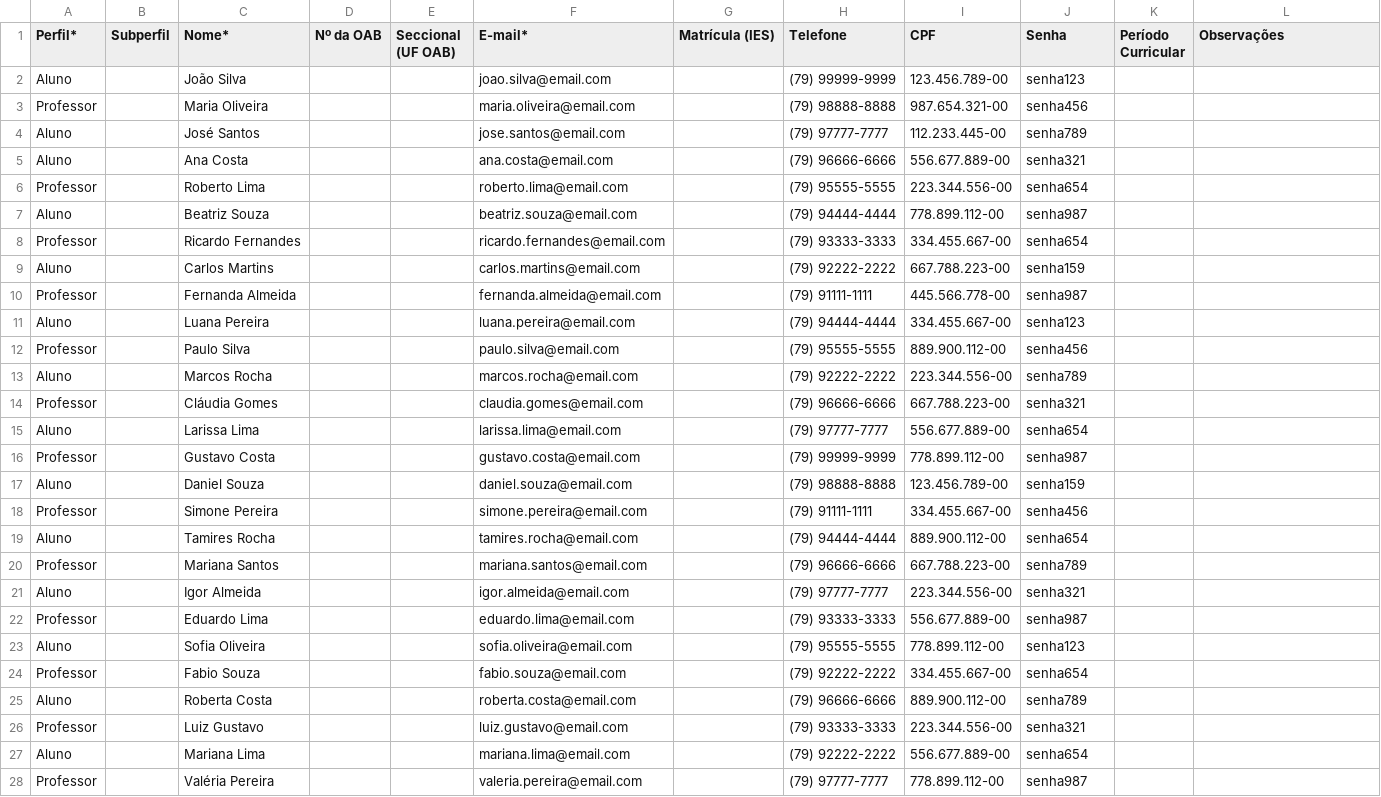
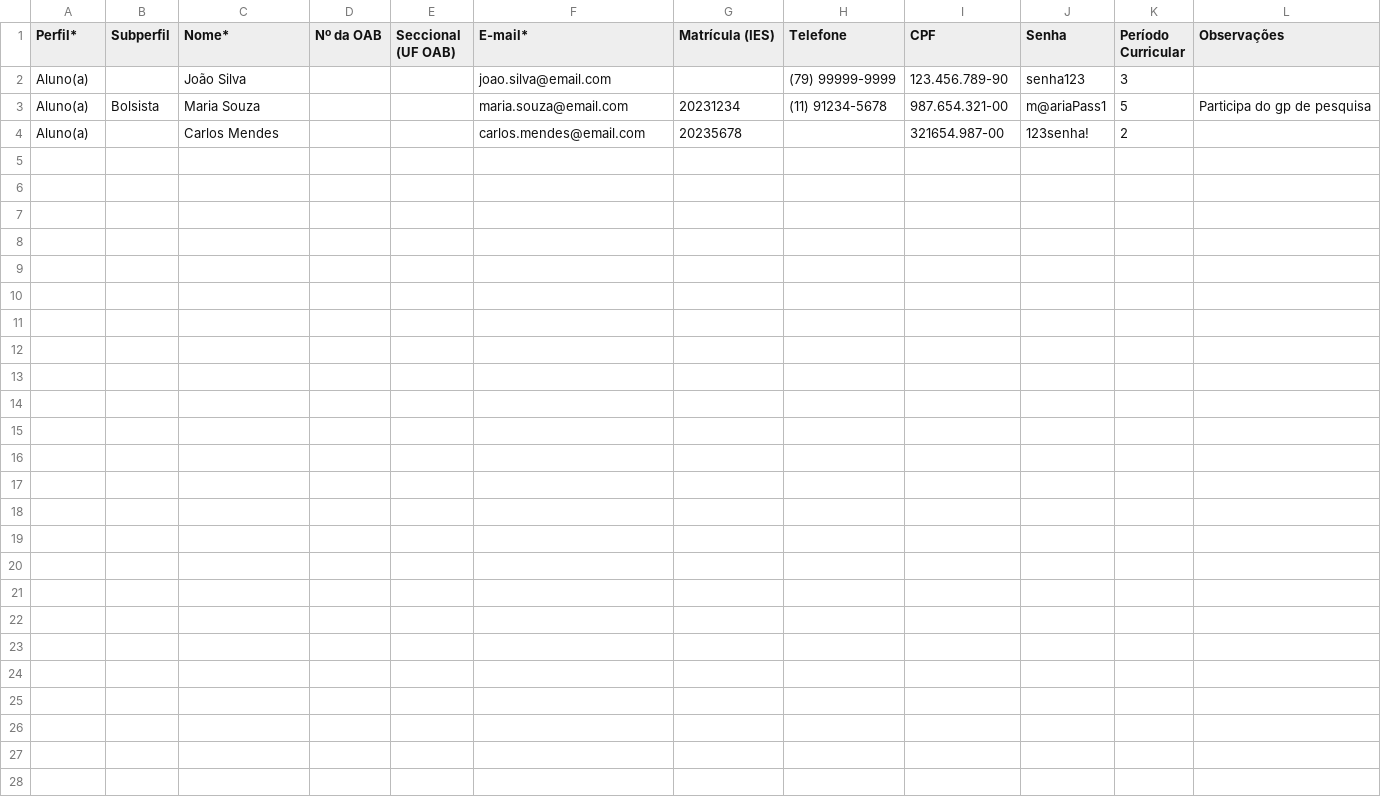
Before and after one commit to DanielMota04/DesafioBonsae, a CSV file: Front-end/src/planilhas/cadastro_de_usuários.csv, drawn as a sheet.

```diff
--- a/Front-end/src/planilhas/cadastro_de_usuários.csv
+++ b/Front-end/src/planilhas/cadastro_de_usuários.csv
@@ -1,28 +1,4 @@
 Perfil*,Subperfil,Nome*,Nº da OAB,Seccional (UF OAB),E-mail*,Matrícula (IES),Telefone,CPF,Senha,Período Curricular,Observações
-Aluno,,João Silva,,,joao.silva@email.com,,(79) 99999-9999,123.456.789-00,senha123,,
-Professor,,Maria Oliveira,,,maria.oliveira@email.com,,(79) 98888-8888,987.654.321-00,senha456,,
-Aluno,,José Santos,,,jose.santos@email.com,,(79) 97777-7777,112.233.445-00,senha789,,
-Aluno,,Ana Costa,,,ana.costa@email.com,,(79) 96666-6666,556.677.889-00,senha321,,
-Professor,,Roberto Lima,,,roberto.lima@email.com,,(79) 95555-5555,223.344.556-00,senha654,,
-Aluno,,Beatriz Souza,,,beatriz.souza@email.com,,(79) 94444-4444,778.899.112-00,senha987,,
-Professor,,Ricardo Fernandes,,,ricardo.fernandes@email.com,,(79) 93333-3333,334.455.667-00,senha654,,
-Aluno,,Carlos Martins,,,carlos.martins@email.com,,(79) 92222-2222,667.788.223-00,senha159,,
-Professor,,Fernanda Almeida,,,fernanda.almeida@email.com,,(79) 91111-1111,445.566.778-00,senha987,,
-Aluno,,Luana Pereira,,,luana.pereira@email.com,,(79) 94444-4444,334.455.667-00,senha123,,
-Professor,,Paulo Silva,,,paulo.silva@email.com,,(79) 95555-5555,889.900.112-00,senha456,,
-Aluno,,Marcos Rocha,,,marcos.rocha@email.com,,(79) 92222-2222,223.344.556-00,senha789,,
-Professor,,Cláudia Gomes,,,claudia.gomes@email.com,,(79) 96666-6666,667.788.223-00,senha321,,
-Aluno,,Larissa Lima,,,larissa.lima@email.com,,(79) 97777-7777,556.677.889-00,senha654,,
-Professor,,Gustavo Costa,,,gustavo.costa@email.com,,(79) 99999-9999,778.899.112-00,senha987,,
-Aluno,,Daniel Souza,,,daniel.souza@email.com,,(79) 98888-8888,123.456.789-00,senha159,,
-Professor,,Simone Pereira,,,simone.pereira@email.com,,(79) 91111-1111,334.455.667-00,senha456,,
-Aluno,,Tamires Rocha,,,tamires.rocha@email.com,,(79) 94444-4444,889.900.112-00,senha654,,
-Professor,,Mariana Santos,,,mariana.santos@email.com,,(79) 96666-6666,667.788.223-00,senha789,,
-Aluno,,Igor Almeida,,,igor.almeida@email.com,,(79) 97777-7777,223.344.556-00,senha321,,
-Professor,,Eduardo Lima,,,eduardo.lima@email.com,,(79) 93333-3333,556.677.889-00,senha987,,
-Aluno,,Sofia Oliveira,,,sofia.oliveira@email.com,,(79) 95555-5555,778.899.112-00,senha123,,
-Professor,,Fabio Souza,,,fabio.souza@email.com,,(79) 92222-2222,334.455.667-00,senha654,,
-Aluno,,Roberta Costa,,,roberta.costa@email.com,,(79) 96666-6666,889.900.112-00,senha789,,
-Professor,,Luiz Gustavo,,,luiz.gustavo@email.com,,(79) 93333-3333,223.344.556-00,senha321,,
-Aluno,,Mariana Lima,,,mariana.lima@email.com,,(79) 92222-2222,556.677.889-00,senha654,,
-Professor,,Valéria Pereira,,,valeria.pereira@email.com,,(79) 97777-7777,778.899.112-00,senha987,,
+Aluno(a),,João Silva,,,joao.silva@email.com,,(79) 99999-9999,123.456.789-90,senha123,3,
+Aluno(a),Bolsista,Maria Souza,,,maria.souza@email.com,20231234,(11) 91234-5678,987.654.321-00,m@ariaPass1,5,Participa do gp de pesquisa
+Aluno(a),,Carlos Mendes,,,carlos.mendes@email.com,20235678,,321654.987-00,123senha!,2,
```
Also changed, not shown: 13 other files.
